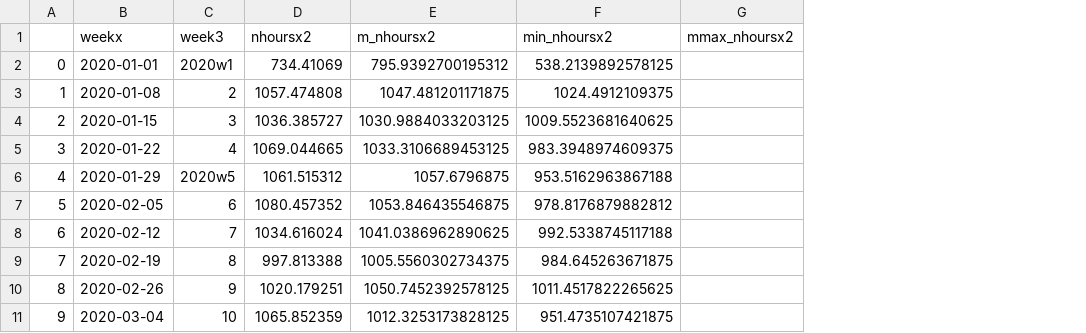
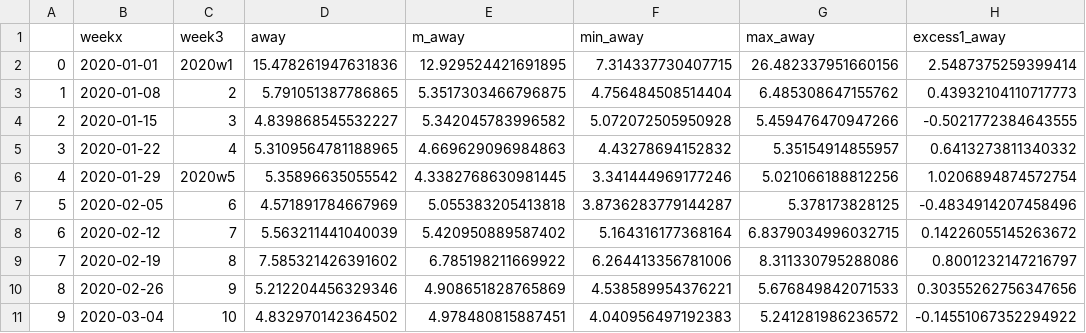
Before and after one commit to csaladenes/eco, a CSV file: jon_w/fig5_absent_from_work.csv, drawn as a sheet; only a part is shown; removed rows and columns are numbered as before the commit, all else as after; the diff names each change by its address in the sheet, - before the commit and + after, or states it on an @@ line.

```diff
--- a/jon_w/fig5_absent_from_work.csv
+++ b/jon_w/fig5_absent_from_work.csv
-column D (nhoursx2), rows 2-11: 734.41069 | 1057.474808 | 1036.385727 | 1069.044665 | 1061.515312 | 1080.457352 | 1034.616024 | 997.813388 | 1020.179251 | 1065.852359
-column E (m_nhoursx2), rows 2-11: 795.9392700195312 | 1047.481201171875 | 1030.9884033203125 | 1033.3106689453125 | 1057.6796875 | 1053.846435546875 | 1041.0386962890625 | 1005.5560302734375 | 1050.7452392578125 | 1012.3253173828125
-column F (min_nhoursx2), rows 2-11: 538.2139892578125 | 1024.4912109375 | 1009.5523681640625 | 983.3948974609375 | 953.5162963867188 | 978.8176879882812 | 992.5338745117188 | 984.645263671875 | 1011.4517822265625 | 951.4735107421875
-column G (mmax_nhoursx2), empty
+column D (away), rows 2-11: 15.478261947631836 | 5.791051387786865 | 4.839868545532227 | 5.3109564781188965 | 5.35896635055542 | 4.571891784667969 | 5.563211441040039 | 7.585321426391602 | 5.212204456329346 | 4.832970142364502
+column E (m_away), rows 2-11: 12.929524421691895 | 5.3517303466796875 | 5.342045783996582 | 4.669629096984863 | 4.3382768630981445 | 5.055383205413818 | 5.420950889587402 | 6.785198211669922 | 4.908651828765869 | 4.978480815887451
+column F (min_away), rows 2-11: 7.314337730407715 | 4.756484508514404 | 5.072072505950928 | 4.43278694152832 | 3.341444969177246 | 3.8736283779144287 | 5.164316177368164 | 6.264413356781006 | 4.538589954376221 | 4.040956497192383
+column G (max_away), rows 2-11: 26.482337951660156 | 6.485308647155762 | 5.459476470947266 | 5.35154914855957 | 5.021066188812256 | 5.378173828125 | 6.8379034996032715 | 8.311330795288086 | 5.676849842071533 | 5.241281986236572
+column H (excess1_away), rows 2-11: 2.5487375259399414 | 0.43932104110717773 | -0.5021772384643555 | 0.6413273811340332 | 1.0206894874572754 | -0.4834914207458496 | 0.14226055145263672 | 0.8001232147216797 | 0.30355262756347656 | -0.14551067352294922
```
Also changed, not shown: 10 other files.
